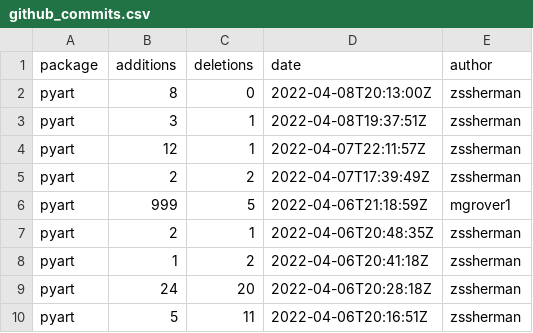
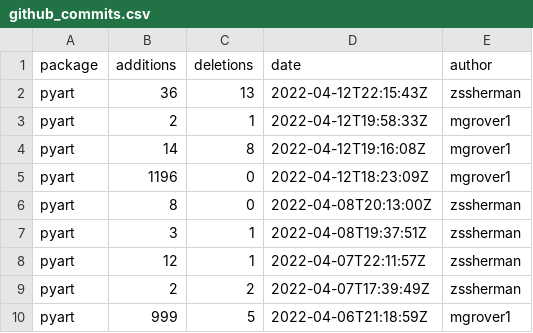
Before and after one commit to mgrover1/test-metrics, a CSV file: data/github_commits.csv, drawn as a sheet; only a part is shown; the shorter side is filled out with more unchanged rows.

```diff
--- a/data/github_commits.csv
+++ b/data/github_commits.csv
@@ -1,2 +1,6 @@
 package,additions,deletions,date,author
+pyart,36,13,2022-04-12T22:15:43Z,zssherman
+pyart,2,1,2022-04-12T19:58:33Z,mgrover1
+pyart,14,8,2022-04-12T19:16:08Z,mgrover1
+pyart,1196,0,2022-04-12T18:23:09Z,mgrover1
 pyart,8,0,2022-04-08T20:13:00Z,zssherman
```
Also changed, not shown: data/conda_stats.csv, data/github_issues.csv, 10 other files.
